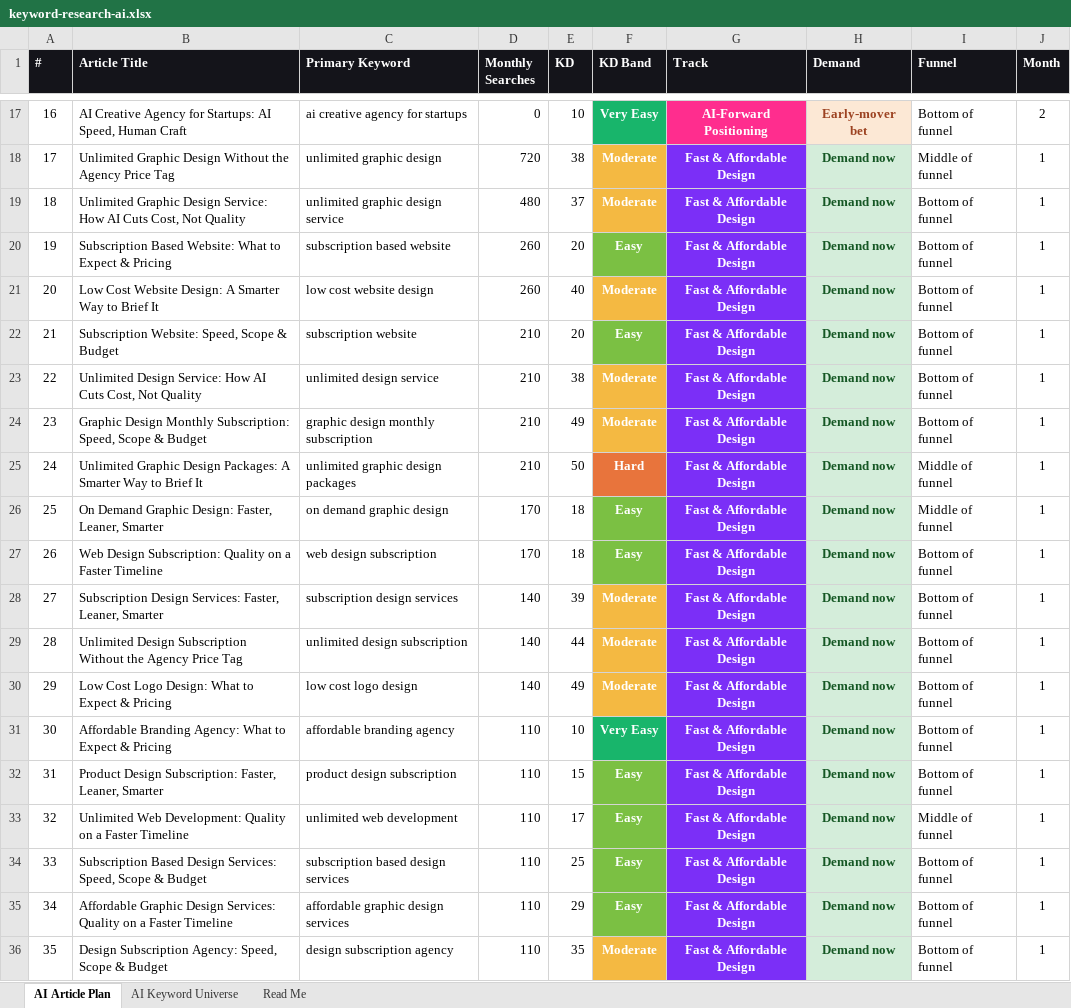
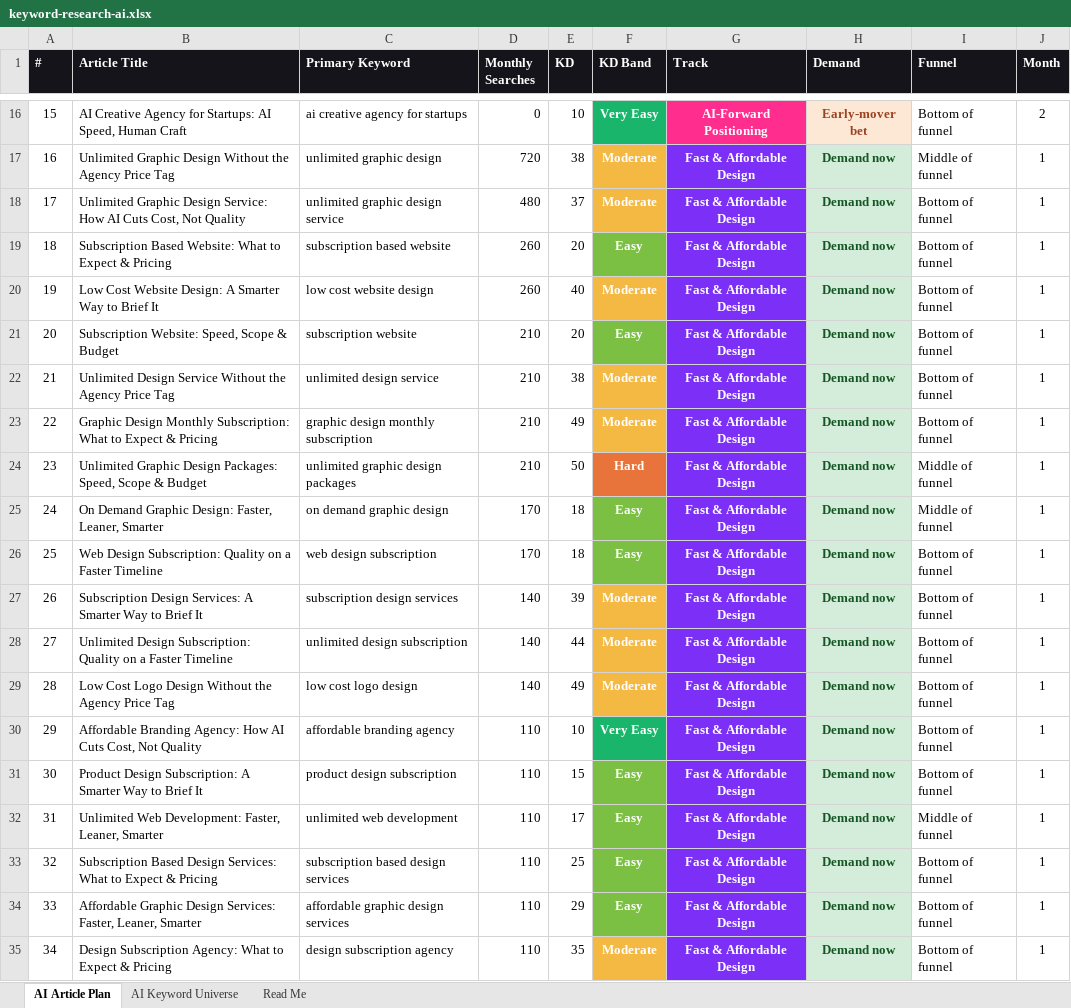
Before and after one commit to jonestj-boop/decks, an Excel workbook: decks/eloqwnt/keyword-research-ai.xlsx, sheet AI Article Plan, drawn as a sheet; only a part is shown, gaps mark what is left out; values as stored, in another font and other column widths than the file's, no borders; addresses are those after the commit; the diff covers the shown part only; the diff names each change by its address in the sheet, - before the commit and + after, or states it on an @@ line.

```diff
--- a/decks/eloqwnt/keyword-research-ai.xlsx (sheet AI Article Plan)
+++ b/decks/eloqwnt/keyword-research-ai.xlsx (sheet AI Article Plan)
@@ column A (#) renumbered from row 2 down @@
-B22 (Article Title): Unlimited Design Service: How AI Cuts Cost, Not Quality
+B22 (Article Title): Unlimited Design Service Without the Agency Price Tag
-B23 (Article Title): …Monthly Subscription: Speed, Scope & Budget
+B23 (Article Title): …Monthly Subscription: What to Expect & Pricing
-B24 (Article Title): …Design Packages: A Smarter Way to Brief It
+B24 (Article Title): …Design Packages: Speed, Scope & Budget
-B27 (Article Title): …Design Services: Faster, Leaner, Smarter
+B27 (Article Title): …Design Services: A Smarter Way to Brief It
-B28 (Article Title): Unlimited Design Subscription Without the Agency Price Tag
+B28 (Article Title): Unlimited Design Subscription: Quality on a Faster Timeline
-B29 (Article Title): …Cost Logo Design: What to Expect & Pricing
+B29 (Article Title): …Cost Logo Design Without the Agency Price Tag
-B30 (Article Title): …Branding Agency: What to Expect & Pricing
+B30 (Article Title): …Branding Agency: How AI Cuts Cost, Not Quality
-B31 (Article Title): …Design Subscription: Faster, Leaner, Smarter
+B31 (Article Title): …Design Subscription: A Smarter Way to Brief It
-B32 (Article Title): …Web Development: Quality on a Faster Timeline
+B32 (Article Title): …Web Development: Faster, Leaner, Smarter
-B33 (Article Title): …Design Services: Speed, Scope & Budget
+B33 (Article Title): …Design Services: What to Expect & Pricing
-B34 (Article Title): …Design Services: Quality on a Faster Timeline
+B34 (Article Title): …Design Services: Faster, Leaner, Smarter
-B35 (Article Title): …Subscription Agency: Speed, Scope & Budget
+B35 (Article Title): …Subscription Agency: What to Expect & Pricing
```
Also changed, not shown: 1 added row, 4 removed rows and 32 edited cells elsewhere in this sheet, sheet AI Keyword Universe, sheet Read Me.
